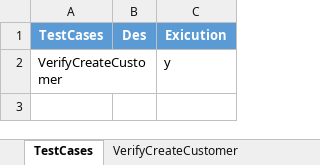
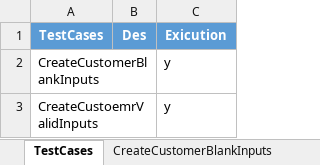
Before and after one commit to QaTechno2017/ReternX, an Excel workbook: src/main/resources/excelfiles/VerifyCustomers.xlsx, sheet TestCases, drawn as a sheet; values as stored, in another font and other column widths than the file's, no borders; addresses are those after the commit; the diff names each change by its address in the sheet, - before the commit and + after, or states it on an @@ line.

Commit message:
Create Customer

```diff
--- a/src/main/resources/excelfiles/VerifyCustomers.xlsx (sheet TestCases)
+++ b/src/main/resources/excelfiles/VerifyCustomers.xlsx (sheet TestCases)
-sheet tab: VerifyCreateCustomer
+sheet tab: CreateCustomerBlankInputs
+row 2: CreateCustomerBlankInputs |  | y
-A3 (TestCases): VerifyCreateCustomer
+A3 (TestCases): CreateCustoemrValidInputs
```
Also changed, not shown: sheet CreateCustomerBlankInputs, other sheet tabs, target/classes/excelfiles/VerifyCustomers.xlsx, 30 other files.
